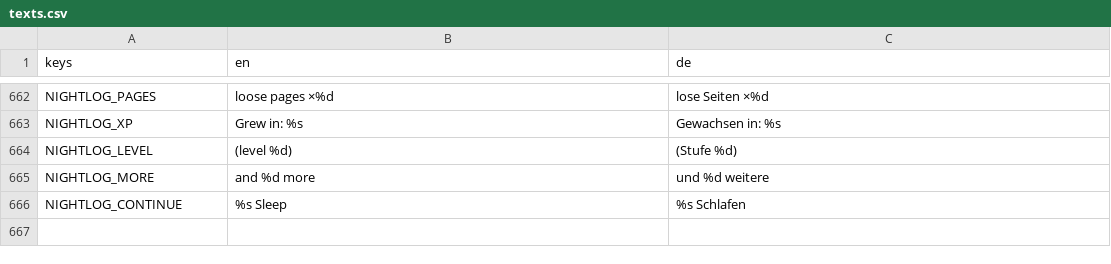
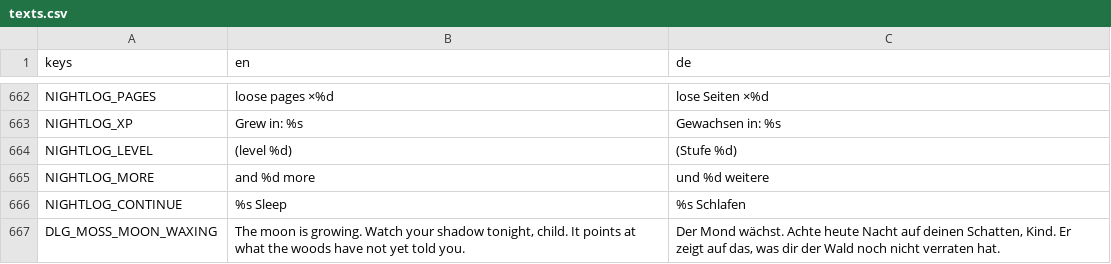
Before and after one commit to robinbrenner11/Witch-game, a CSV file: data/translations/texts.csv, drawn as a sheet; only a part is shown, gaps mark what is left out.

```diff
--- a/data/translations/texts.csv
+++ b/data/translations/texts.csv
@@ -674 +674,2 @@ NIGHTLOG_MORE,and %d more,und %d weitere
 NIGHTLOG_CONTINUE,%s  Sleep,%s  Schlafen
+DLG_MOSS_MOON_WAXING,"The moon is growing. Watch your shadow tonight, child. It points at what the woods have not yet told you.","Der Mond wächst. Achte heute Nacht auf deinen Schatten, Kind. Er zeigt auf das, was dir der Wald noch nicht verraten hat."
```
Also changed, not shown: 12 other files.
